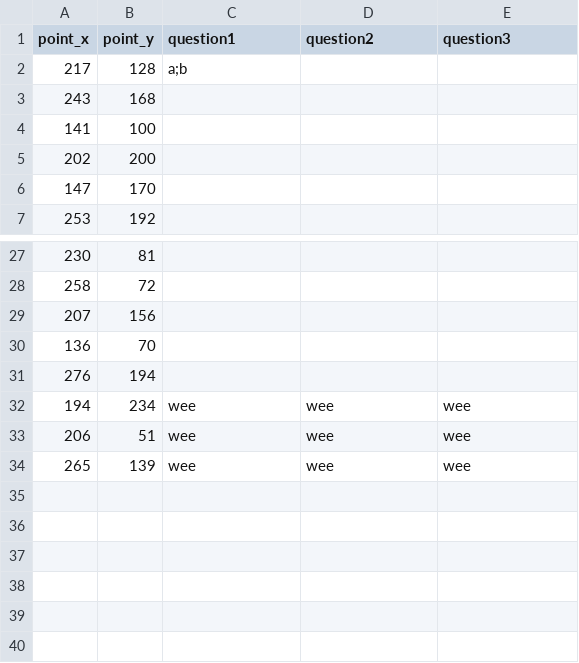
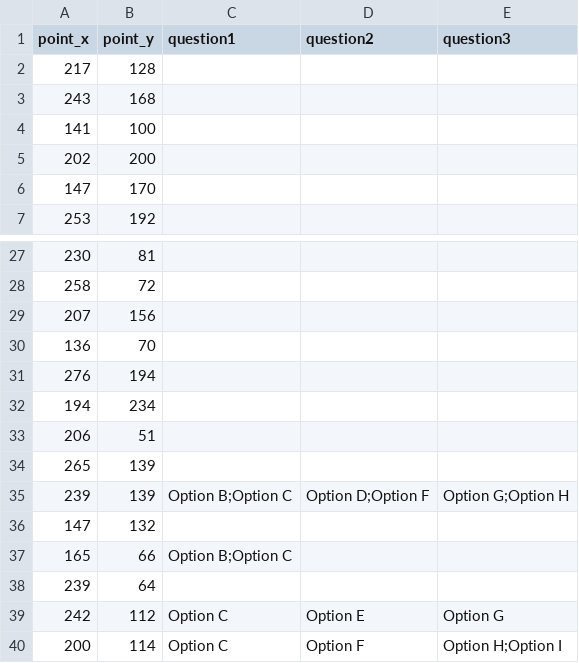
Before and after one commit to jovitaanderson/sc-survey, a CSV file: TestingWinForms/bin/Debug/player_answers.csv, drawn as a sheet; only a part is shown, gaps mark what is left out; the diff names each change by its address in the sheet, - before the commit and + after, or states it on an @@ line.

Commit message:
Fixed multiple form open

```diff
--- a/TestingWinForms/bin/Debug/player_answers.csv
+++ b/TestingWinForms/bin/Debug/player_answers.csv
-C2 (question1): a;b
+C2 (question1): (empty)
-C32:C34 (question1): wee
+C32:C34 (question1): (empty)
-D32:D34 (question2): wee
+D32:D34 (question2): (empty)
-E32:E34 (question3): wee
+E32:E34 (question3): (empty)
+row 35: 239 | 139 | Option B;Option C | Option D;Option F | Option G;Option H
+row 36: 147 | 132
+row 37: 165 | 66 | Option B;Option C
+row 38: 239 | 64
+row 39: 242 | 112 | Option C | Option E | Option G
+row 40: 200 | 114 | Option C | Option F | Option H;Option I
```
Also changed, not shown: 5 other files.
